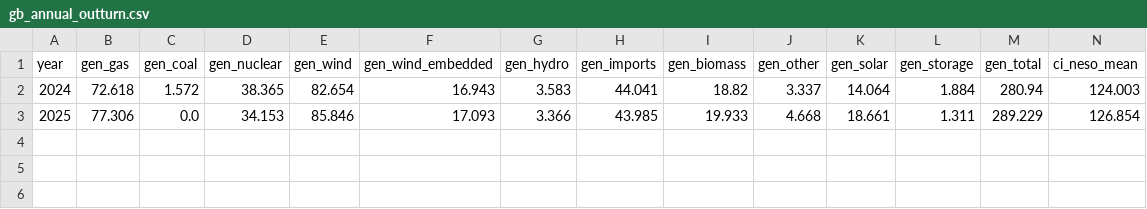
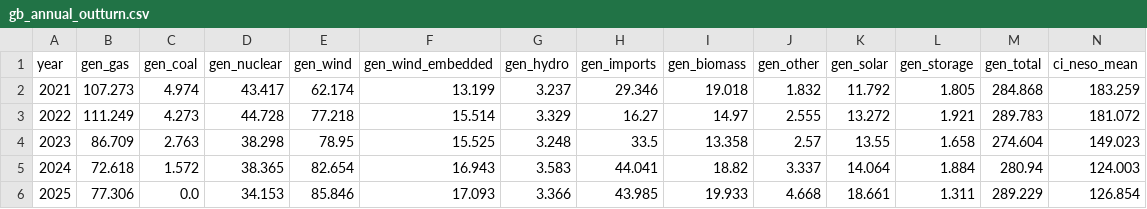
Before and after one commit to andrewlyden/pypsa-gb-abm, a CSV file: data/outturn/gb_annual_outturn.csv, drawn as a sheet; only a part is shown; rows hold the shown columns only; the diff names each change by its address in the sheet, - before the commit and + after, or states it on an @@ line.

```diff
--- a/data/outturn/gb_annual_outturn.csv
+++ b/data/outturn/gb_annual_outturn.csv
+row 2: 2021 | 107.273 | 4.974 | 43.417 | 62.174 | 13.199 | 3.237 | 29.346 | 19.018 | 1.832 | 11.792 | 1.805 | 284.868 | 183.259
+row 3: 2022 | 111.249 | 4.273 | 44.728 | 77.218 | 15.514 | 3.329 | 16.27 | 14.97 | 2.555 | 13.272 | 1.921 | 289.783 | 181.072
+row 4: 2023 | 86.709 | 2.763 | 38.298 | 78.95 | 15.525 | 3.248 | 33.5 | 13.358 | 2.57 | 13.55 | 1.658 | 274.604 | 149.023
```
Also changed, not shown: 21 other files.
